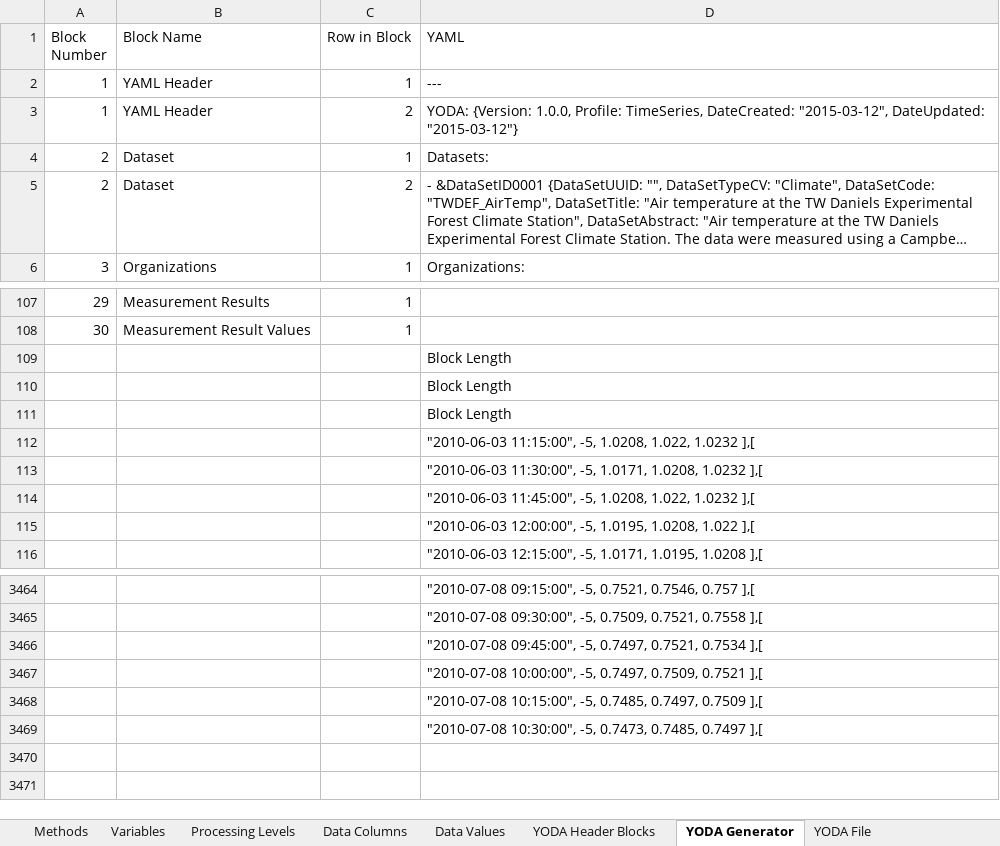
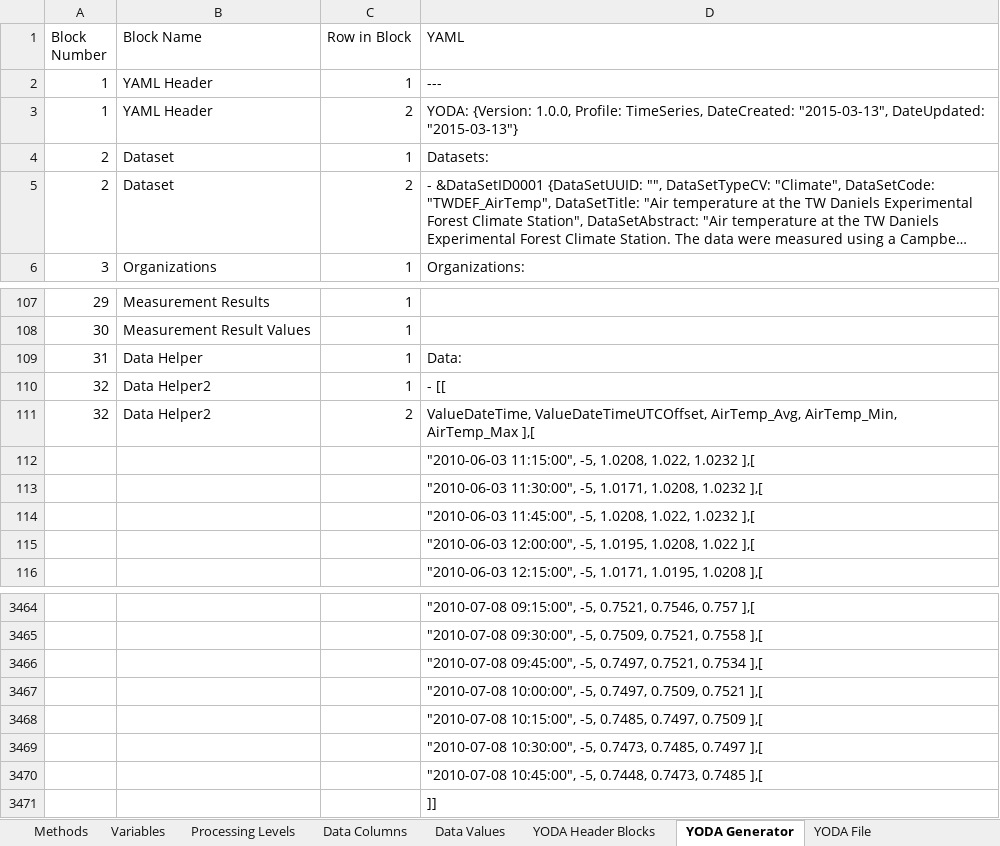
Before and after one commit to ODM2/YODA-File, an Excel workbook: ExcelTemplates/Prototypes/YODA_TimeSeries_TEMPLATE_WORKING.xlsm, sheet YODA Generator, drawn as a sheet; only a part is shown, gaps mark what is left out; long unchanged cells end in …; values as stored, in another font and other column widths than the file's, no borders; removed rows and columns are numbered as before the commit, all else as after; the diff names each change by its address in the sheet, - before the commit and + after, or states it on an @@ line.

```diff
--- a/ExcelTemplates/Prototypes/YODA_TimeSeries_TEMPLATE_WORKING.xlsm (sheet YODA Generator)
+++ b/ExcelTemplates/Prototypes/YODA_TimeSeries_TEMPLATE_WORKING.xlsm (sheet YODA Generator)
-D3 (YAML): …TimeSeries, DateCreated: "2015-03-12", DateUpdated: "2015-03-12"}
+D3 (YAML): …TimeSeries, DateCreated: "2015-03-13", DateUpdated: "2015-03-13"}
-row 109:  |  |  | Block Length
-row 110:  |  |  | Block Length
-row 111:  |  |  | Block Length
+row 109: 31 | Data Helper | 1 | Data:
+row 110: 32 | Data Helper2 | 1 | - [[
+row 111: 32 | Data Helper2 | 2 | ValueDateTime, ValueDateTimeUTCOffset, AirTemp_Avg, AirTemp_Min, AirTemp_Max ],[
+row 3470:  |  |  | "2010-07-08 10:45:00", -5, 0.7448, 0.7473, 0.7485 ],[
+row 3471:  |  |  | ]]
```
Also changed, not shown: sheet YODA File, sheet YODA Header Blocks, ExcelTemplates/Prototypes/YODA_TimeSeries_TEMPLATE_BLANK.xlsm, 2 other files.
